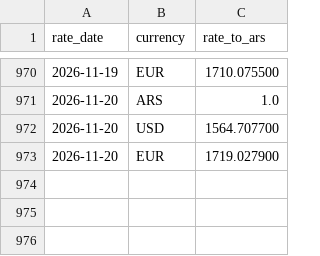
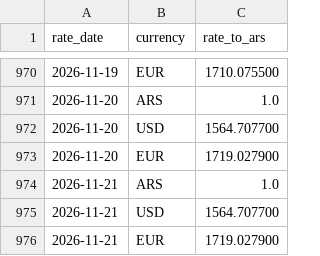
Before and after one commit to joelsuarez33/AP-Invoices-Snowflake, a CSV file: dbt_ap/seeds/fx_rates.csv, drawn as a sheet; only a part is shown, gaps mark what is left out; the diff names each change by its address in the sheet, - before the commit and + after, or states it on an @@ line.

```diff
--- a/dbt_ap/seeds/fx_rates.csv
+++ b/dbt_ap/seeds/fx_rates.csv
+row 974: 2026-11-21 | ARS | 1.0
+row 975: 2026-11-21 | USD | 1564.707700
+row 976: 2026-11-21 | EUR | 1719.027900
```
Also changed, not shown: 7 other files.
